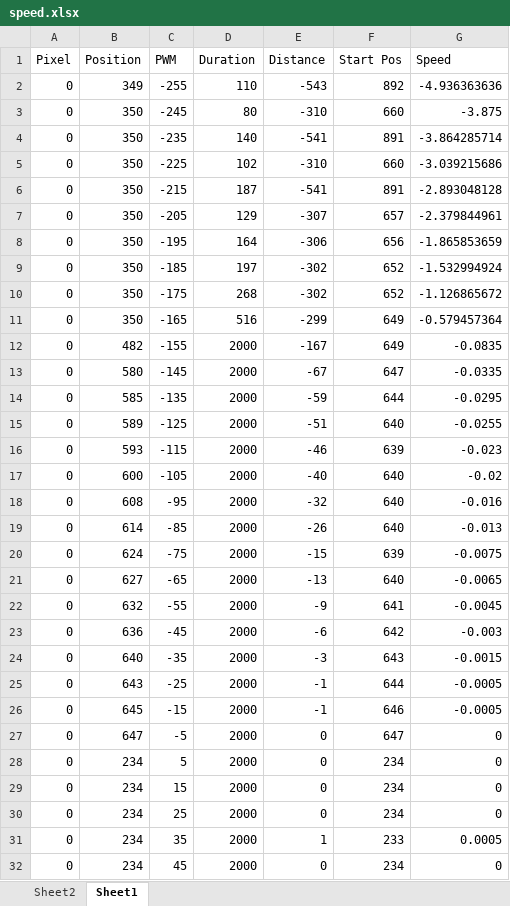
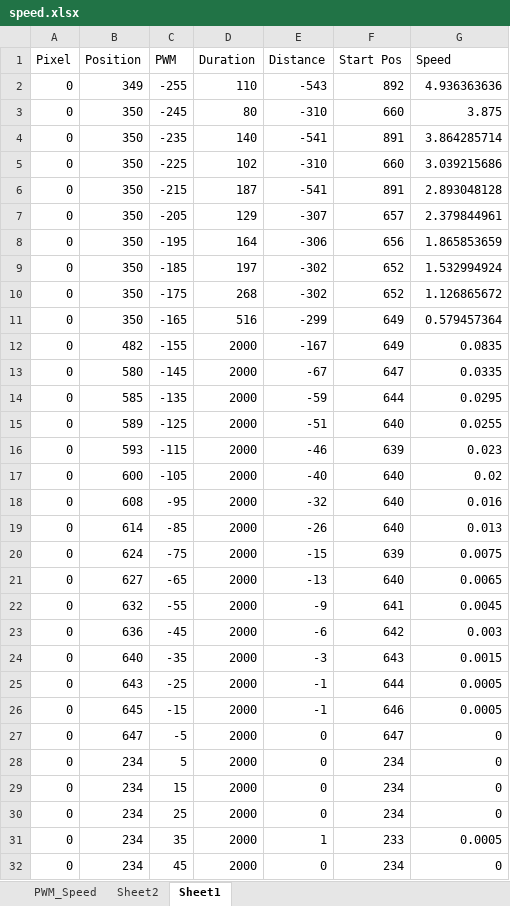
Before and after one commit to mgulati-zz/haptic, an Excel workbook: speed.xlsx, sheet Sheet1, drawn as a sheet; only a part is shown; values as stored, in another font and other column widths than the file's, no borders; the diff covers the shown part only; the diff names each change by its address in the sheet, - before the commit and + after, or states it on an @@ line.

Commit message:
cleaned up speed test, better graph

```diff
--- a/speed.xlsx (sheet Sheet1)
+++ b/speed.xlsx (sheet Sheet1)
+sheet tab: PWM_Speed
-G2 (Speed): -4.936363636
+G2 (Speed): 4.936363636
-G3 (Speed): -3.875
+G3 (Speed): 3.875
-G4 (Speed): -3.864285714
+G4 (Speed): 3.864285714
-G5 (Speed): -3.039215686
+G5 (Speed): 3.039215686
-G6 (Speed): -2.893048128
+G6 (Speed): 2.893048128
-G7 (Speed): -2.379844961
+G7 (Speed): 2.379844961
-G8 (Speed): -1.865853659
+G8 (Speed): 1.865853659
-G9 (Speed): -1.532994924
+G9 (Speed): 1.532994924
-G10 (Speed): -1.126865672
+G10 (Speed): 1.126865672
-G11 (Speed): -0.579457364
+G11 (Speed): 0.579457364
-G12 (Speed): -0.0835
+G12 (Speed): 0.0835
-G13 (Speed): -0.0335
+G13 (Speed): 0.0335
-G14 (Speed): -0.0295
+G14 (Speed): 0.0295
-G15 (Speed): -0.0255
+G15 (Speed): 0.0255
-G16 (Speed): -0.023
+G16 (Speed): 0.023
-G17 (Speed): -0.02
+G17 (Speed): 0.02
-G18 (Speed): -0.016
+G18 (Speed): 0.016
-G19 (Speed): -0.013
+G19 (Speed): 0.013
-G20 (Speed): -0.0075
+G20 (Speed): 0.0075
-G21 (Speed): -0.0065
+G21 (Speed): 0.0065
-G22 (Speed): -0.0045
+G22 (Speed): 0.0045
-G23 (Speed): -0.003
+G23 (Speed): 0.003
-G24 (Speed): -0.0015
+G24 (Speed): 0.0015
-G25:G26 (Speed): -0.0005
+G25:G26 (Speed): 0.0005
```
Also changed, not shown: 56 edited cells elsewhere in this sheet, sheet Sheet2, formulas that keep their value, charts or pictures, 1 other file.
